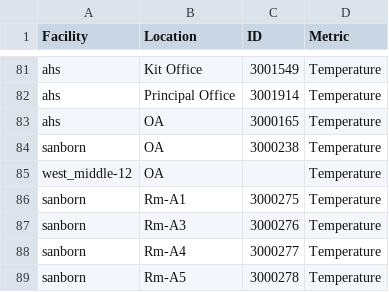
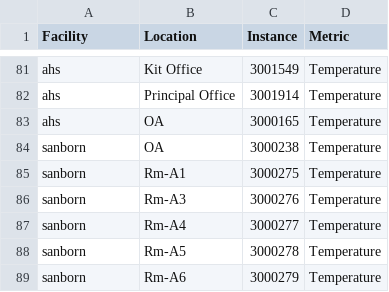
Before and after one commit to navkal/bgt, a CSV file: advanced/instances.csv, drawn as a sheet; only a part is shown, gaps mark what is left out; the shorter side is filled out with more unchanged rows; the diff names each change by its address in the sheet, - before the commit and + after, or states it on an @@ line.

```diff
--- a/advanced/instances.csv
+++ b/advanced/instances.csv
-C1: ID
+C1: Instance
-row 85: west_middle-12 | OA |  | Temperature
```
Also changed, not shown: navbar.csv, 2 other files.
